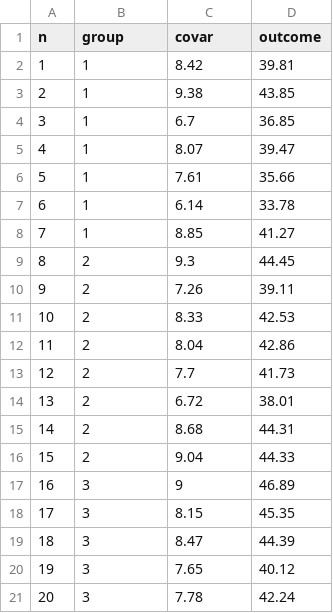
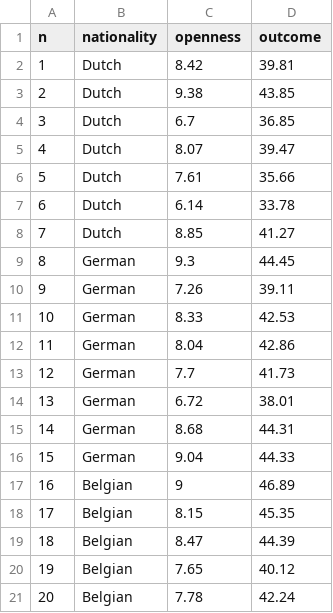
Before and after one commit to JohnnyDoorn/statistics-lectures, a CSV file: courses/SSR/SSR_2023-2024/12. ANCOVA/ANCOVA_Shar.csv, drawn as a sheet.

```diff
--- a/courses/SSR/SSR_2023-2024/12. ANCOVA/ANCOVA_Shar.csv
+++ b/courses/SSR/SSR_2023-2024/12. ANCOVA/ANCOVA_Shar.csv
@@ -1,21 +1,21 @@
-"n","group","covar","outcome"
-1,1,8.42,39.81
-2,1,9.38,43.85
-3,1,6.7,36.85
-4,1,8.07,39.47
-5,1,7.61,35.66
-6,1,6.14,33.78
-7,1,8.85,41.27
-8,2,9.3,44.45
-9,2,7.26,39.11
-10,2,8.33,42.53
-11,2,8.04,42.86
-12,2,7.7,41.73
-13,2,6.72,38.01
-14,2,8.68,44.31
-15,2,9.04,44.33
-16,3,9,46.89
-17,3,8.15,45.35
-18,3,8.47,44.39
-19,3,7.65,40.12
-20,3,7.78,42.24
+"n","nationality","openness","outcome"
+1,"Dutch",8.42,39.81
+2,"Dutch",9.38,43.85
+3,"Dutch",6.7,36.85
+4,"Dutch",8.07,39.47
+5,"Dutch",7.61,35.66
+6,"Dutch",6.14,33.78
+7,"Dutch",8.85,41.27
+8,"German",9.3,44.45
+9,"German",7.26,39.11
+10,"German",8.33,42.53
+11,"German",8.04,42.86
+12,"German",7.7,41.73
+13,"German",6.72,38.01
+14,"German",8.68,44.31
+15,"German",9.04,44.33
+16,"Belgian",9,46.89
+17,"Belgian",8.15,45.35
+18,"Belgian",8.47,44.39
+19,"Belgian",7.65,40.12
+20,"Belgian",7.78,42.24
```
Also changed, not shown: topics/ancova/ANCOVA_Shar.csv, 53 other files.
